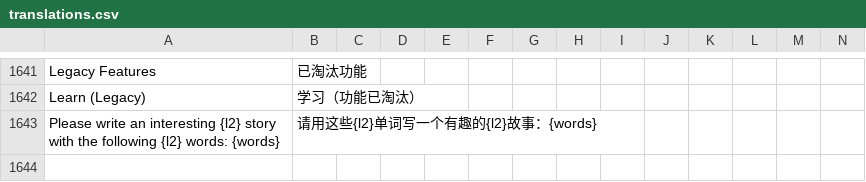
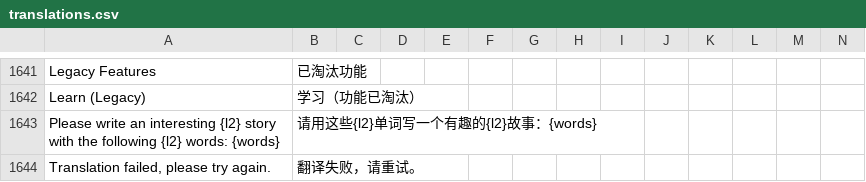
Before and after one commit to jaguar-person/zero-to-hero-nuxt, a CSV file: lib/translations.csv, drawn as a sheet; only a part is shown, gaps mark what is left out; rows hold the shown columns only; the diff names each change by its address in the sheet, - before the commit and + after, or states it on an @@ line.

Commit message:
Add 'please try again' translation string.

```diff
--- a/lib/translations.csv
+++ b/lib/translations.csv
+row 1644: Translation failed, please try again. | 翻译失败，请重试。
```
